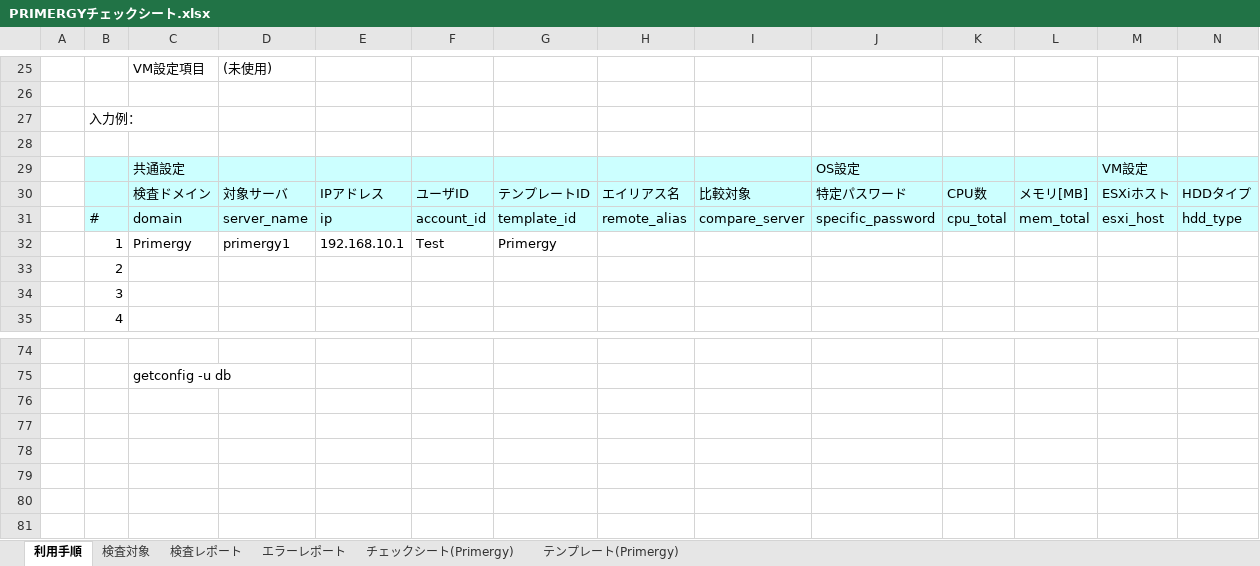
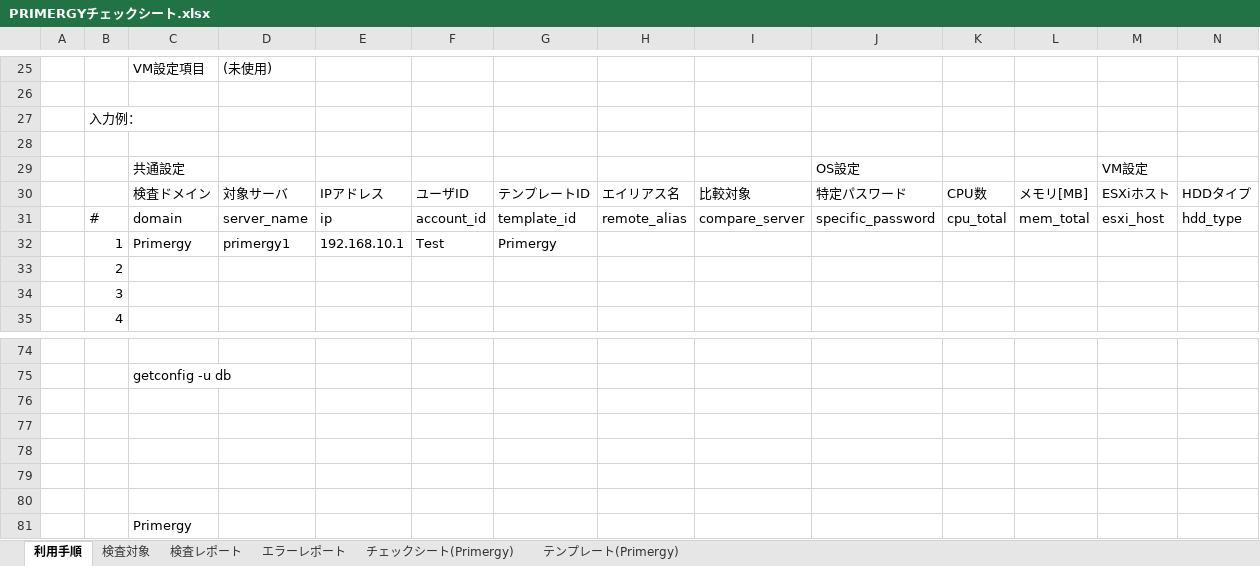
Before and after one commit to frsw3nr/gradle-server-acceptance, an Excel workbook: template/FJ_Primergy/PRIMERGYチェックシート.xlsx, sheet 利用手順, drawn as a sheet; only a part is shown, gaps mark what is left out; values as stored, in another font and other column widths than the file's, no borders; rows hold the shown columns only; the diff covers the shown part only; the diff names each change by its address in the sheet, - before the commit and + after, or states it on an @@ line.

```diff
--- a/template/FJ_Primergy/PRIMERGYチェックシート.xlsx (sheet 利用手順)
+++ b/template/FJ_Primergy/PRIMERGYチェックシート.xlsx (sheet 利用手順)
-B29:N31 fill: #CCFFFF
+B29:N31 fill: none
+row 76: (empty)
+row 77: (empty)
+row 78: (empty)
+row 79: (empty)
+row 80: (empty)
+row 81:  |  | Primergy
```
Also changed, not shown: cell formats elsewhere in this sheet, sheet 検査レポート, sheet 検査対象, sheet チェックシート(Primergy), hidden cells, template/FJ_Primergy/blank_PRIMERGYチェックシート.xlsx, サーバチェックシート.xlsx, 10 other files.
